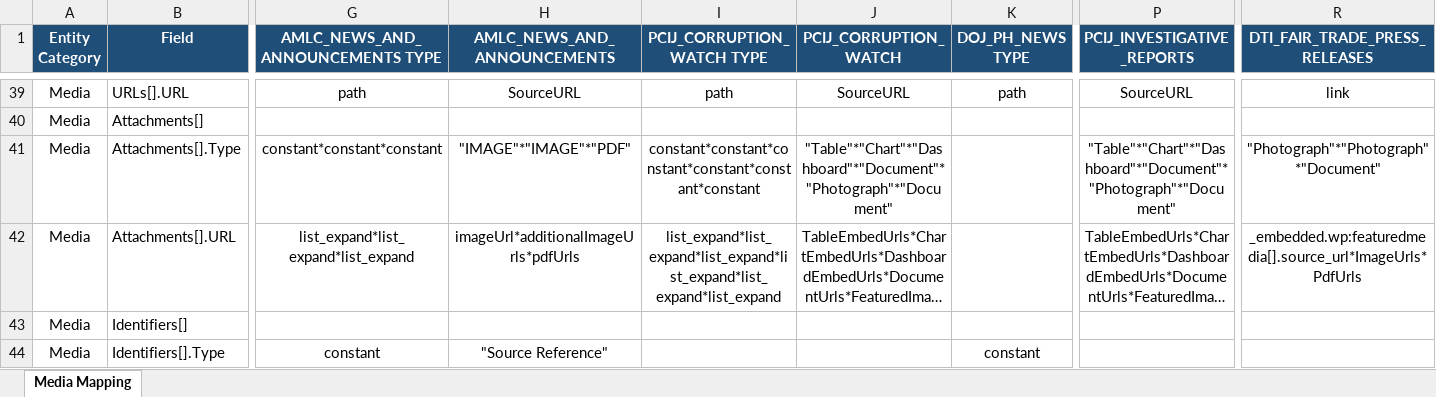
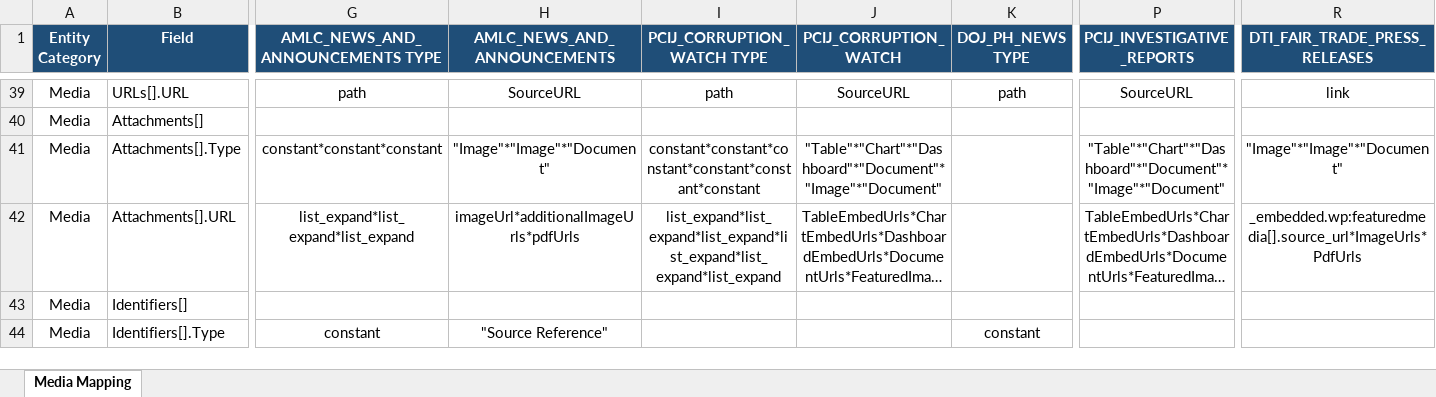
Before and after one commit to VinnoVigilance/python-components, an Excel workbook: data/rules/mediaMapping.xlsx, sheet Media Mapping, drawn as a sheet; only a part is shown, gaps mark what is left out; long unchanged cells end in …; values as stored, in another font and other column widths than the file's, no borders; the diff names each change by its address in the sheet, - before the commit and + after, or states it on an @@ line.

```diff
--- a/data/rules/mediaMapping.xlsx (sheet Media Mapping)
+++ b/data/rules/mediaMapping.xlsx (sheet Media Mapping)
-H41 (AMLC_NEWS_AND_ANNOUNCEMENTS): "IMAGE"*"IMAGE"*"PDF"
+H41 (AMLC_NEWS_AND_ANNOUNCEMENTS): "Image"*"Image"*"Document"
-J41 (PCIJ_CORRUPTION_WATCH): "Table"*"Chart"*"Dashboard"*"Document"*"Photograph"*"Document"
+J41 (PCIJ_CORRUPTION_WATCH): "Table"*"Chart"*"Dashboard"*"Document"*"Image"*"Document"
-P41 (PCIJ_INVESTIGATIVE_REPORTS): "Table"*"Chart"*"Dashboard"*"Document"*"Photograph"*"Document"
+P41 (PCIJ_INVESTIGATIVE_REPORTS): "Table"*"Chart"*"Dashboard"*"Document"*"Image"*"Document"
-R41 (DTI_FAIR_TRADE_PRESS_RELEASES): "Photograph"*"Photograph"*"Document"
+R41 (DTI_FAIR_TRADE_PRESS_RELEASES): "Image"*"Image"*"Document"
```
Also changed, not shown: data/rules/mediaPickLists.xlsx, 1 other file.
